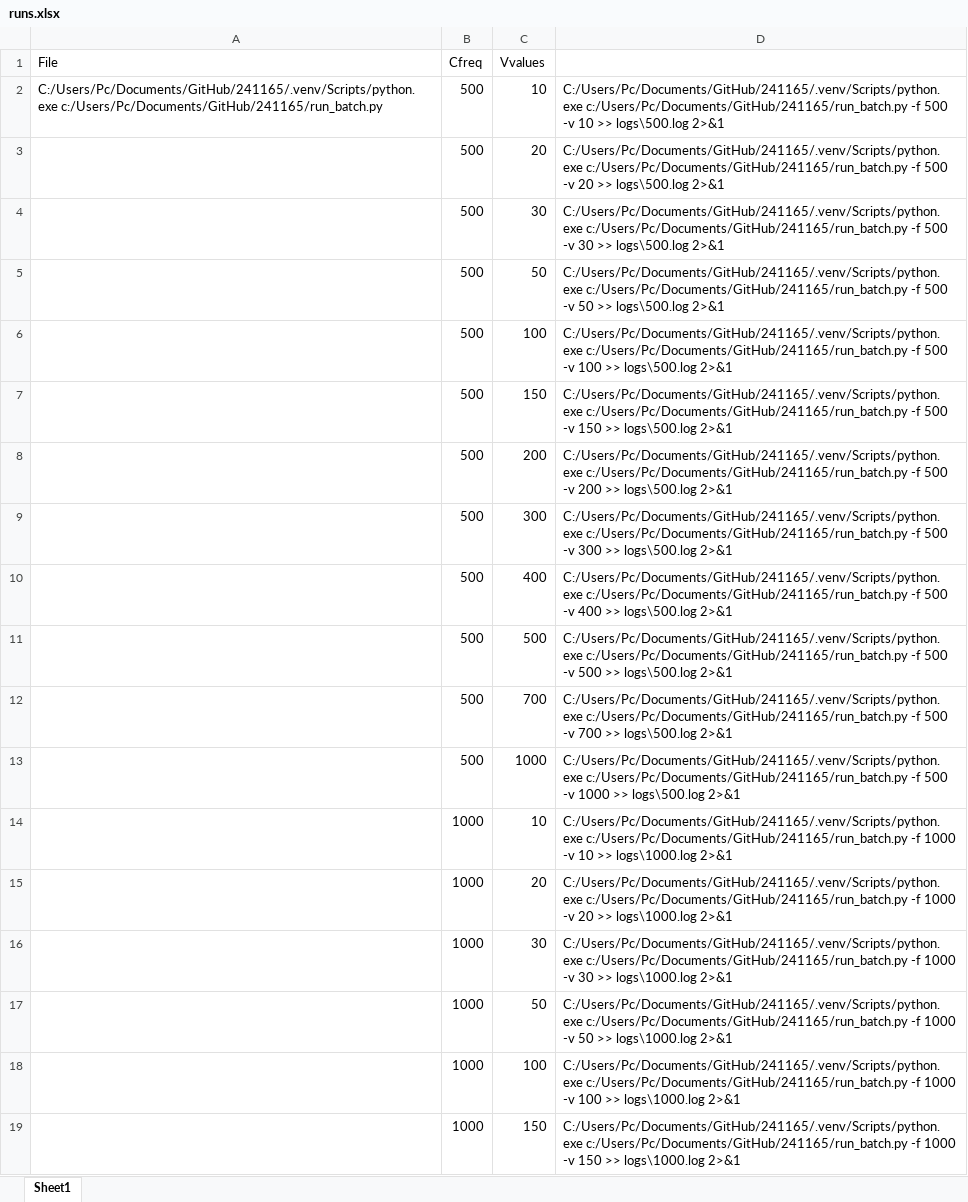
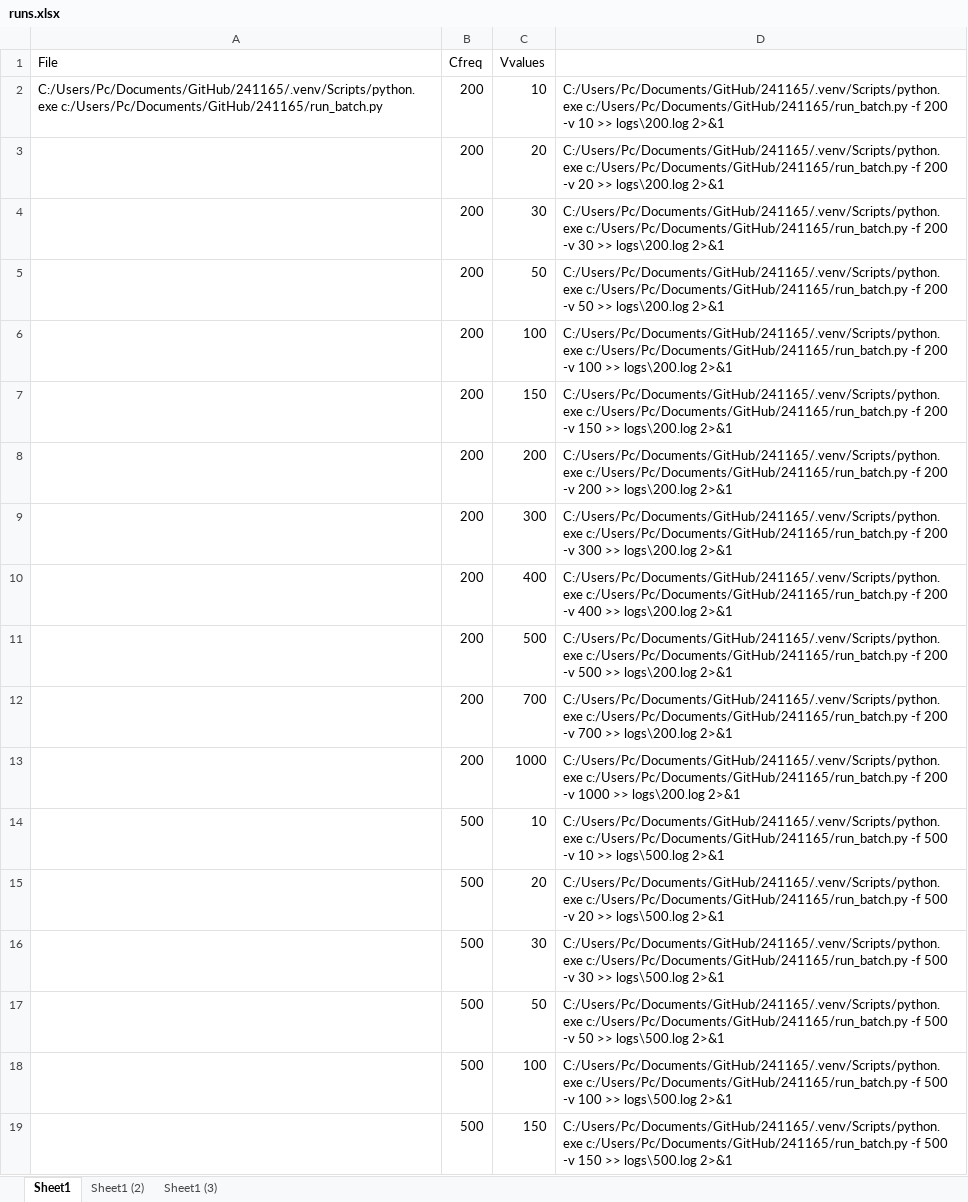
Before and after one commit to pedrofurrix/241165, an Excel workbook: runs.xlsx, sheet Sheet1, drawn as a sheet; only a part is shown; the shorter side is filled out with more unchanged rows; values as stored, in another font and other column widths than the file's, no borders; the diff names each change by its address in the sheet, - before the commit and + after, or states it on an @@ line.

```diff
--- a/runs.xlsx (sheet Sheet1)
+++ b/runs.xlsx (sheet Sheet1)
+sheet tab: Sheet1 (2)
+sheet tab: Sheet1 (3)
-B2 (Cfreq): 500
+B2 (Cfreq): 200
-D2: …c:/Users/Pc/Documents/GitHub/241165/run_batch.py -f 500 -v 10 >> logs\500.log 2>&1
+D2: …c:/Users/Pc/Documents/GitHub/241165/run_batch.py -f 200 -v 10 >> logs\200.log 2>&1
+row 3:  | 200 | 20 | C:/Users/Pc/Documents/GitHub/241165/.venv/Scripts/python.exe c:/Users/Pc/Documents/GitHub/241165/run_batch.py -f 200 -v 20 >> logs\200.log 2>&1
+row 4:  | 200 | 30 | C:/Users/Pc/Documents/GitHub/241165/.venv/Scripts/python.exe c:/Users/Pc/Documents/GitHub/241165/run_batch.py -f 200 -v 30 >> logs\200.log 2>&1
+row 5:  | 200 | 50 | C:/Users/Pc/Documents/GitHub/241165/.venv/Scripts/python.exe c:/Users/Pc/Documents/GitHub/241165/run_batch.py -f 200 -v 50 >> logs\200.log 2>&1
+row 6:  | 200 | 100 | C:/Users/Pc/Documents/GitHub/241165/.venv/Scripts/python.exe c:/Users/Pc/Documents/GitHub/241165/run_batch.py -f 200 -v 100 >> logs\200.log 2>&1
+row 7:  | 200 | 150 | C:/Users/Pc/Documents/GitHub/241165/.venv/Scripts/python.exe c:/Users/Pc/Documents/GitHub/241165/run_batch.py -f 200 -v 150 >> logs\200.log 2>&1
+row 8:  | 200 | 200 | C:/Users/Pc/Documents/GitHub/241165/.venv/Scripts/python.exe c:/Users/Pc/Documents/GitHub/241165/run_batch.py -f 200 -v 200 >> logs\200.log 2>&1
+row 9:  | 200 | 300 | C:/Users/Pc/Documents/GitHub/241165/.venv/Scripts/python.exe c:/Users/Pc/Documents/GitHub/241165/run_batch.py -f 200 -v 300 >> logs\200.log 2>&1
+row 10:  | 200 | 400 | C:/Users/Pc/Documents/GitHub/241165/.venv/Scripts/python.exe c:/Users/Pc/Documents/GitHub/241165/run_batch.py -f 200 -v 400 >> logs\200.log 2>&1
+row 11:  | 200 | 500 | C:/Users/Pc/Documents/GitHub/241165/.venv/Scripts/python.exe c:/Users/Pc/Documents/GitHub/241165/run_batch.py -f 200 -v 500 >> logs\200.log 2>&1
+row 12:  | 200 | 700 | C:/Users/Pc/Documents/GitHub/241165/.venv/Scripts/python.exe c:/Users/Pc/Documents/GitHub/241165/run_batch.py -f 200 -v 700 >> logs\200.log 2>&1
+row 13:  | 200 | 1000 | C:/Users/Pc/Documents/GitHub/241165/.venv/Scripts/python.exe c:/Users/Pc/Documents/GitHub/241165/run_batch.py -f 200 -v 1000 >> logs\200.log 2>&1
+row 14:  | 500 | 10 | C:/Users/Pc/Documents/GitHub/241165/.venv/Scripts/python.exe c:/Users/Pc/Documents/GitHub/241165/run_batch.py -f 500 -v 10 >> logs\500.log 2>&1
```
Also changed, not shown: 13 other files.
